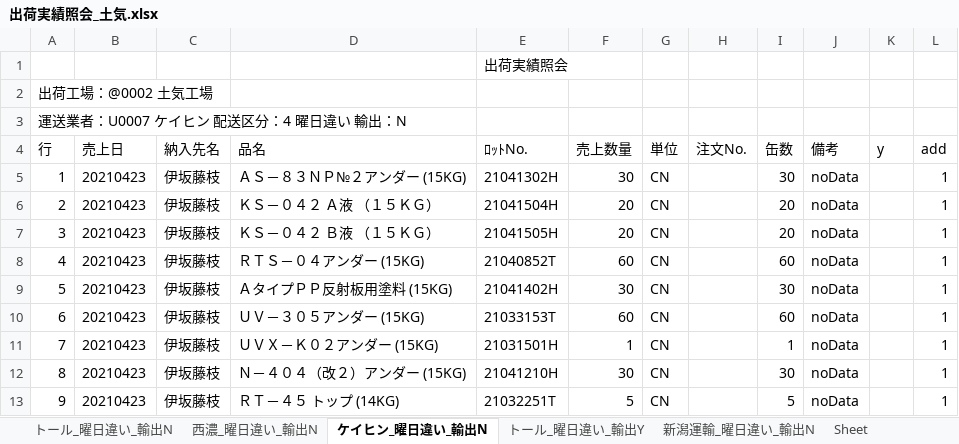
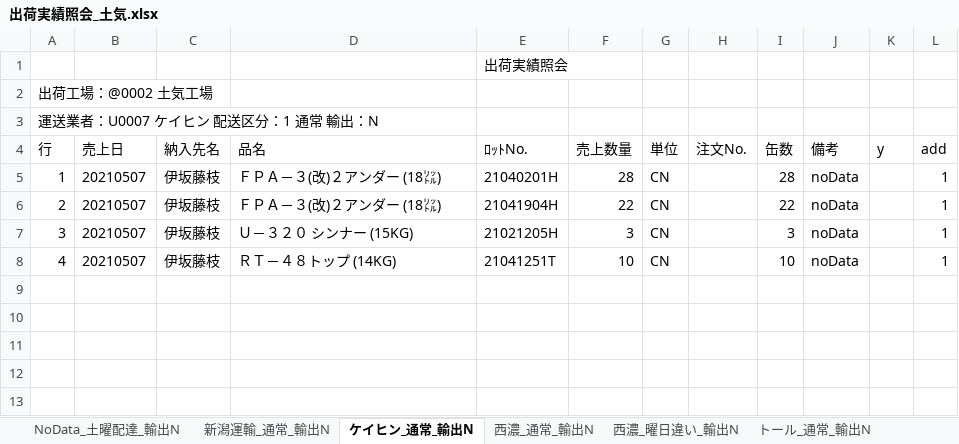
Before and after one commit to ogashira/syukka, an Excel workbook: Program/出荷実績照会_土気.xlsx, sheet ケイヒン_通常_輸出N, drawn as a sheet; values as stored, in another font and other column widths than the file's, no borders; charts and pictures not drawn; the diff names each change by its address in the sheet, - before the commit and + after, or states it on an @@ line.

```diff
--- a/Program/出荷実績照会_土気.xlsx (sheet ケイヒン_通常_輸出N)
+++ b/Program/出荷実績照会_土気.xlsx (sheet ケイヒン_通常_輸出N)
-sheet tab: トール_曜日違い_輸出N
+sheet tab: NoData_土曜配達_輸出N
-sheet tab: ケイヒン_曜日違い_輸出N
+sheet tab: ケイヒン_通常_輸出N
-sheet tab: トール_曜日違い_輸出Y
+sheet tab: 西濃_通常_輸出N
+sheet tab: 新潟運輸_通常_輸出N
+sheet tab: トール_通常_輸出N
@@ sheet tab order changed: NoData_土曜配達_輸出N | 新潟運輸_通常_輸出N | ケイヒン_通常_輸出N | 西濃_通常_輸出N | 西濃_曜日違い_輸出N | トール_通常_輸出N @@
-A3 (行): 運送業者：U0007 ケイヒン 配送区分：4 曜日違い 輸出：N
+A3 (行): 運送業者：U0007 ケイヒン 配送区分：1 通常 輸出：N
-B5:B8 (売上日): 20210423
+B5:B8 (売上日): 20210507
-D5 (品名): ＡＳ－８３ＮＰ№２アンダー (15KG)
+D5 (品名): ＦＰＡ－３(改)２アンダー (18㍑)
-E5 (ﾛｯﾄNo.): 21041302H
+E5 (ﾛｯﾄNo.): 21040201H
-F5 (売上数量): 30
+F5 (売上数量): 28
-I5 (缶数): 30
+I5 (缶数): 28
-D6 (品名): ＫＳ－０４２ Ａ液 （１５ＫＧ）
+D6 (品名): ＦＰＡ－３(改)２アンダー (18㍑)
-E6 (ﾛｯﾄNo.): 21041504H
+E6 (ﾛｯﾄNo.): 21041904H
-F6 (売上数量): 20
+F6 (売上数量): 22
-I6 (缶数): 20
+I6 (缶数): 22
-D7 (品名): ＫＳ－０４２ Ｂ液 （１５ＫＧ）
+D7 (品名): Ｕ－３２０ シンナー (15KG)
-E7 (ﾛｯﾄNo.): 21041505H
+E7 (ﾛｯﾄNo.): 21021205H
-F7 (売上数量): 20
+F7 (売上数量): 3
-I7 (缶数): 20
+I7 (缶数): 3
-D8 (品名): ＲＴＳ－０４アンダー (15KG)
+D8 (品名): ＲＴ－４８トップ (14KG)
-E8 (ﾛｯﾄNo.): 21040852T
+E8 (ﾛｯﾄNo.): 21041251T
-F8 (売上数量): 60
+F8 (売上数量): 10
-I8 (缶数): 60
+I8 (缶数): 10
-row 9: 5 | 20210423 | 伊坂藤枝 | ＡタイプＰＰ反射板用塗料 (15KG) | 21041402H | 30 | CN |  | 30 | noData |  | 1
-row 10: 6 | 20210423 | 伊坂藤枝 | ＵＶ－３０５アンダー (15KG) | 21033153T | 60 | CN |  | 60 | noData |  | 1
-row 11: 7 | 20210423 | 伊坂藤枝 | ＵＶＸ－Ｋ０２アンダー (15KG) | 21031501H | 1 | CN |  | 1 | noData |  | 1
-row 12: 8 | 20210423 | 伊坂藤枝 | Ｎ－４０４（改２）アンダー (15KG) | 21041210H | 30 | CN |  | 30 | noData |  | 1
-row 13: 9 | 20210423 | 伊坂藤枝 | ＲＴ－４５ トップ (14KG) | 21032251T | 5 | CN |  | 5 | noData |  | 1
```
Also changed, not shown: sheet 新潟運輸_曜日違い_輸出N, sheet 西濃_曜日違い_輸出N, sheet 西濃_通常_輸出N, sheet NoData_土曜配達_輸出N, charts or pictures, Program/出荷実績照会_本社.xlsx, 12 other files.
